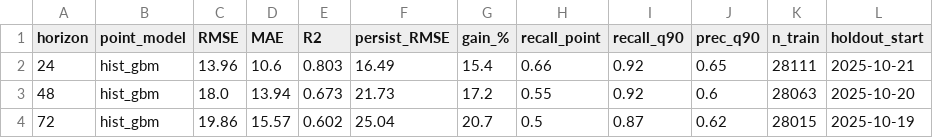
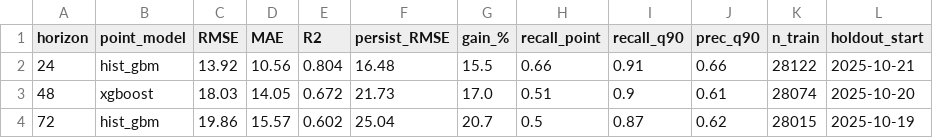
Before and after one commit to mabdulsaboor728/aqi-predictor, a CSV file: reports/holdout_summary.csv, drawn as a sheet.

```diff
--- a/reports/holdout_summary.csv
+++ b/reports/holdout_summary.csv
@@ -1,4 +1,4 @@
 horizon,point_model,RMSE,MAE,R2,persist_RMSE,gain_%,recall_point,recall_q90,prec_q90,n_train,holdout_start
-24,hist_gbm,13.96,10.6,0.803,16.49,15.4,0.66,0.92,0.65,28111,2025-10-21
-48,hist_gbm,18.0,13.94,0.673,21.73,17.2,0.55,0.92,0.6,28063,2025-10-20
+24,hist_gbm,13.92,10.56,0.804,16.48,15.5,0.66,0.91,0.66,28122,2025-10-21
+48,xgboost,18.03,14.05,0.672,21.73,17.0,0.51,0.9,0.61,28074,2025-10-20
 72,hist_gbm,19.86,15.57,0.602,25.04,20.7,0.5,0.87,0.62,28015,2025-10-19
```
Also changed, not shown: reports/model_comparison.csv, 1 other file.
